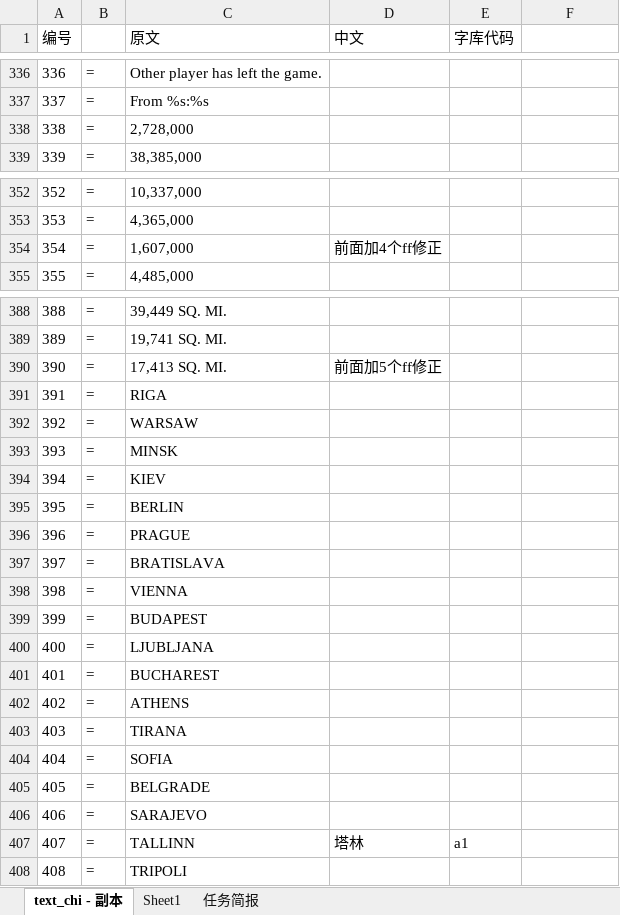
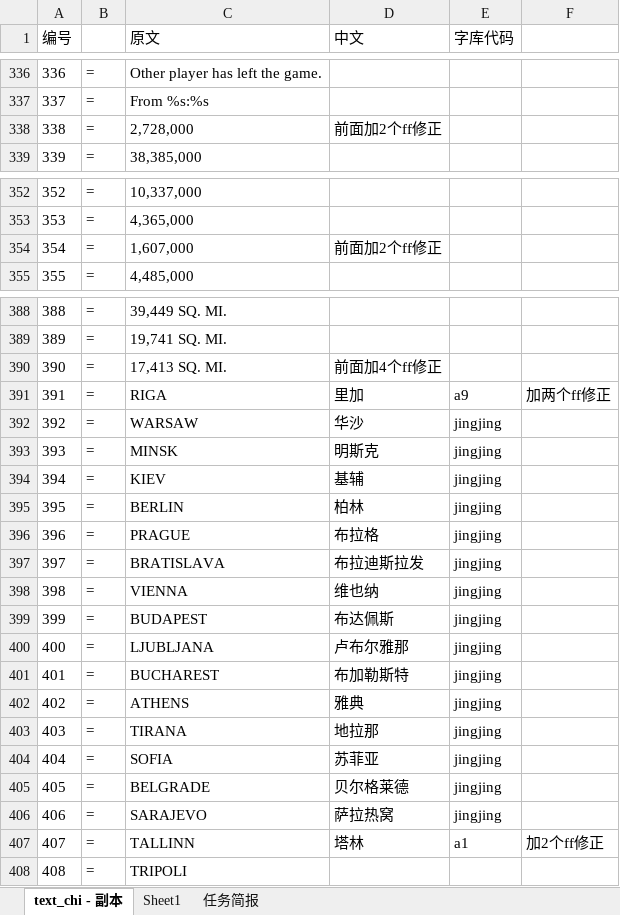
Before and after one commit to yjfyy/cc, an Excel workbook: ccchi/字符串表.xlsx, sheet text_chi - 副本, drawn as a sheet; only a part is shown, gaps mark what is left out; values as stored, in another font and other column widths than the file's, no borders; the diff covers the shown part only; the diff names each change by its address in the sheet, - before the commit and + after, or states it on an @@ line.

```diff
--- a/ccchi/字符串表.xlsx (sheet text_chi - 副本)
+++ b/ccchi/字符串表.xlsx (sheet text_chi - 副本)
-D338 (中文): (empty)
+D338 (中文): 前面加2个ff修正
-D354 (中文): 前面加4个ff修正
+D354 (中文): 前面加2个ff修正
-D390 (中文): 前面加5个ff修正
+D390 (中文): 前面加4个ff修正
-D391 (中文): (empty)
+D391 (中文): 里加
-E391 (字库代码): (empty)
+E391 (字库代码): a9
-F391: (empty)
+F391: 加两个ff修正
-D392 (中文): (empty)
+D392 (中文): 华沙
-E392:E406 (字库代码): (empty)
+E392:E406 (字库代码): jingjing
-D393 (中文): (empty)
+D393 (中文): 明斯克
-D394 (中文): (empty)
+D394 (中文): 基辅
-D395 (中文): (empty)
+D395 (中文): 柏林
-D396 (中文): (empty)
+D396 (中文): 布拉格
-D397 (中文): (empty)
+D397 (中文): 布拉迪斯拉发
-D398 (中文): (empty)
+D398 (中文): 维也纳
-D399 (中文): (empty)
+D399 (中文): 布达佩斯
-D400 (中文): (empty)
+D400 (中文): 卢布尔雅那
-D401 (中文): (empty)
+D401 (中文): 布加勒斯特
-D402 (中文): (empty)
+D402 (中文): 雅典
-D403 (中文): (empty)
+D403 (中文): 地拉那
-D404 (中文): (empty)
+D404 (中文): 苏菲亚
-D405 (中文): (empty)
+D405 (中文): 贝尔格莱德
-D406 (中文): (empty)
+D406 (中文): 萨拉热窝
-F407: (empty)
+F407: 加2个ff修正
```
Also changed, not shown: 100 edited cells elsewhere in this sheet, sheet Sheet1, charts or pictures, 4 other files.
